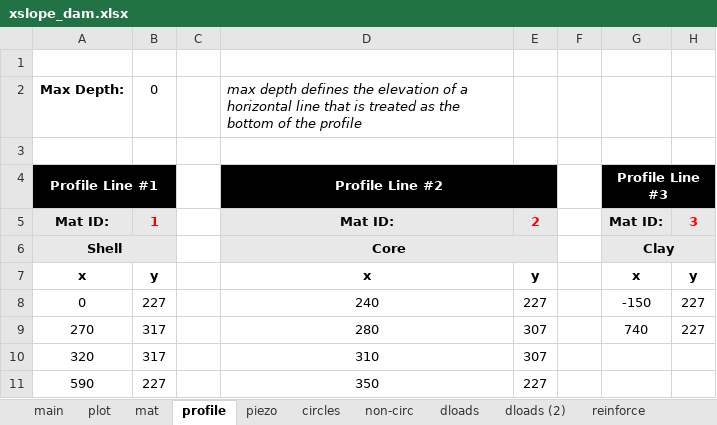
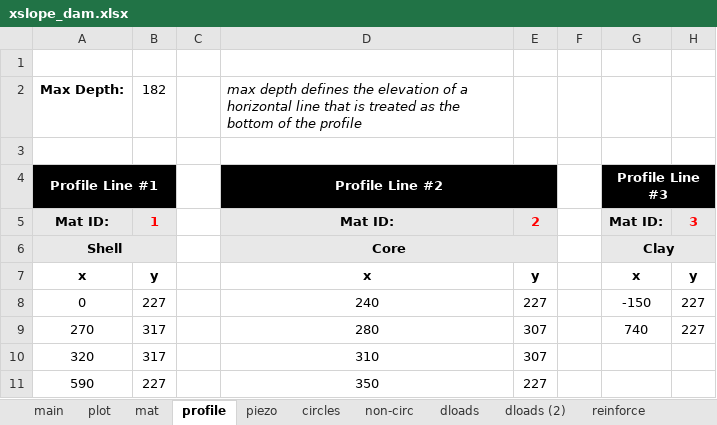
Before and after one commit to njones61/xslope, an Excel workbook: docs/inputs/slope/xslope_dam.xlsx, sheet profile, drawn as a sheet; only a part is shown; values as stored, in another font and other column widths than the file's, no borders; the diff names each change by its address in the sheet, - before the commit and + after, or states it on an @@ line.

```diff
--- a/docs/inputs/slope/xslope_dam.xlsx (sheet profile)
+++ b/docs/inputs/slope/xslope_dam.xlsx (sheet profile)
-B2: 0
+B2: 182
```
Also changed, not shown: docs/lem/files/xslope_earth_dam_down.xlsx, docs/lem/files/xslope_earth_dam_rapid.xlsx, 14 other files.
